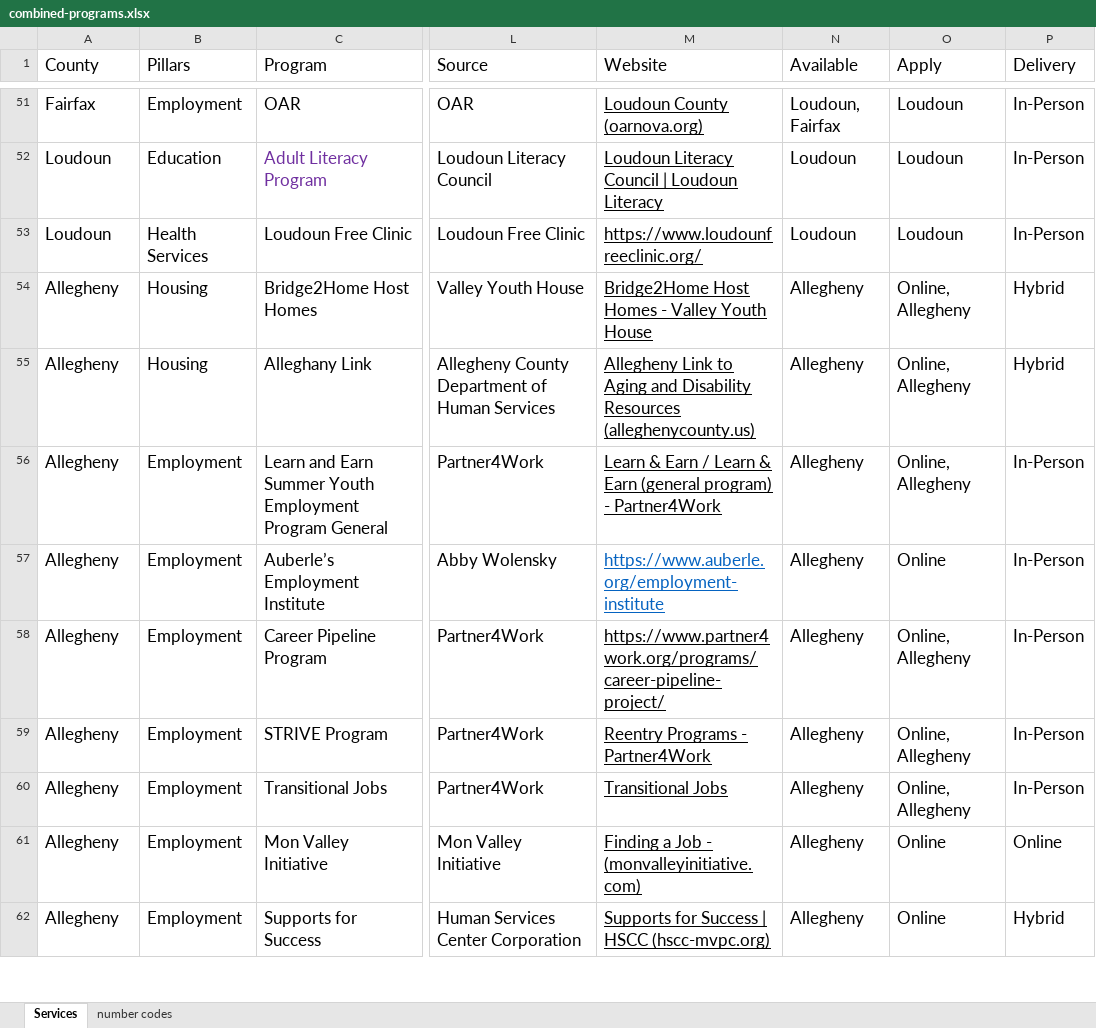
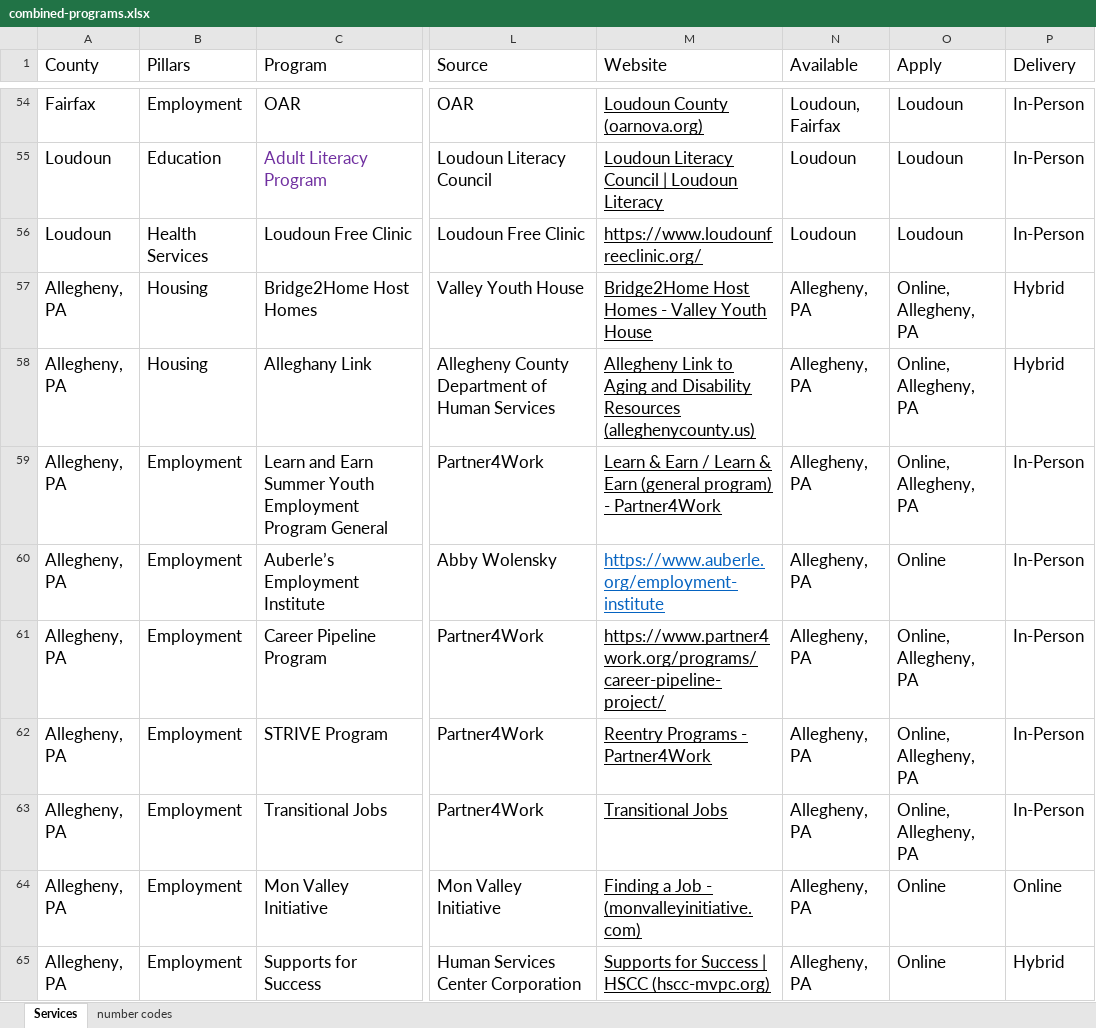
Before and after one commit to yangcheng258/2021_DSPG_Loudoun, an Excel workbook: ShinyApp/data/combined-programs.xlsx, sheet Services, drawn as a sheet; only a part is shown, gaps mark what is left out; values as stored, in another font and other column widths than the file's, no borders; addresses are those after the commit; the diff covers the shown part only; the diff names each change by its address in the sheet, - before the commit and + after, or states it on an @@ line.

```diff
--- a/ShinyApp/data/combined-programs.xlsx (sheet Services)
+++ b/ShinyApp/data/combined-programs.xlsx (sheet Services)
-A57:A65 (County): Allegheny
+A57:A65 (County): Allegheny, PA
-N57:N65 (Available): Allegheny
+N57:N65 (Available): Allegheny, PA
-O57:O59 (Apply): Online, Allegheny
+O57:O59 (Apply): Online, Allegheny, PA
-O61:O63 (Apply): Online, Allegheny
+O61:O63 (Apply): Online, Allegheny, PA
```
Also changed, not shown: 3 added rows and 68 edited cells elsewhere in this sheet, 1 other file.
